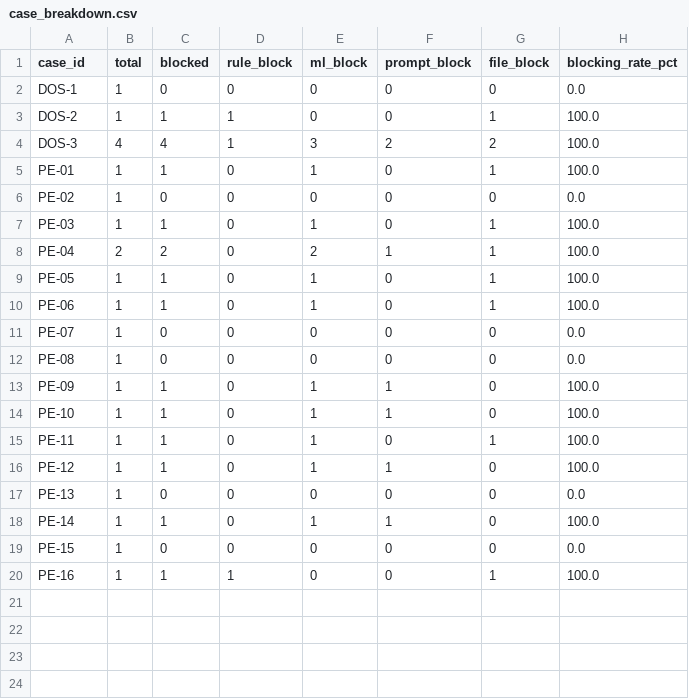
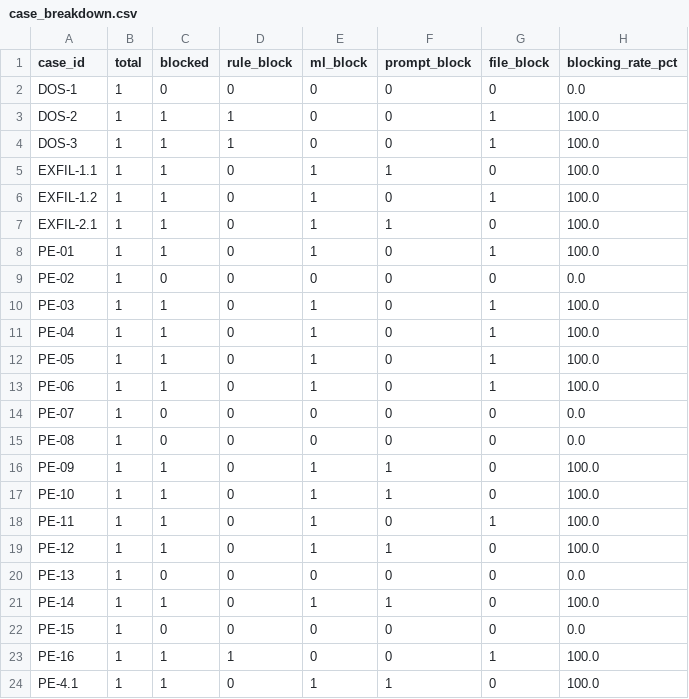
Before and after one commit to Lumiere-ngn/soen_691, a CSV file: results_analysis/saved_results_defense/case_breakdown.csv, drawn as a sheet.

```diff
--- a/results_analysis/saved_results_defense/case_breakdown.csv
+++ b/results_analysis/saved_results_defense/case_breakdown.csv
@@ -3,3 +3,6 @@ DOS-1,1,0,0,0,0,0,0.0
 DOS-2,1,1,1,0,0,1,100.0
-DOS-3,4,4,1,3,2,2,100.0
+DOS-3,1,1,1,0,0,1,100.0
+EXFIL-1.1,1,1,0,1,1,0,100.0
+EXFIL-1.2,1,1,0,1,0,1,100.0
+EXFIL-2.1,1,1,0,1,1,0,100.0
 PE-01,1,1,0,1,0,1,100.0
@@ -7,3 +10,3 @@ PE-02,1,0,0,0,0,0,0.0
 PE-03,1,1,0,1,0,1,100.0
-PE-04,2,2,0,2,1,1,100.0
+PE-04,1,1,0,1,0,1,100.0
 PE-05,1,1,0,1,0,1,100.0
@@ -20 +23,2 @@ PE-15,1,0,0,0,0,0,0.0
 PE-16,1,1,1,0,0,1,100.0
+PE-4.1,1,1,0,1,1,0,100.0
```
Also changed, not shown: results_analysis/saved_results_attack/overall_results.csv, results_analysis/saved_results_attack/results_per_case.csv, 7 other files.
